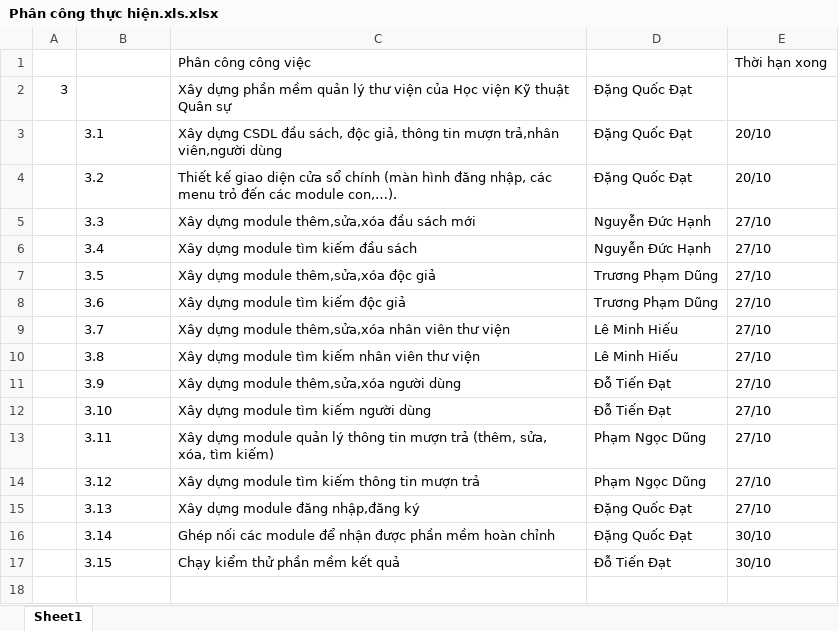
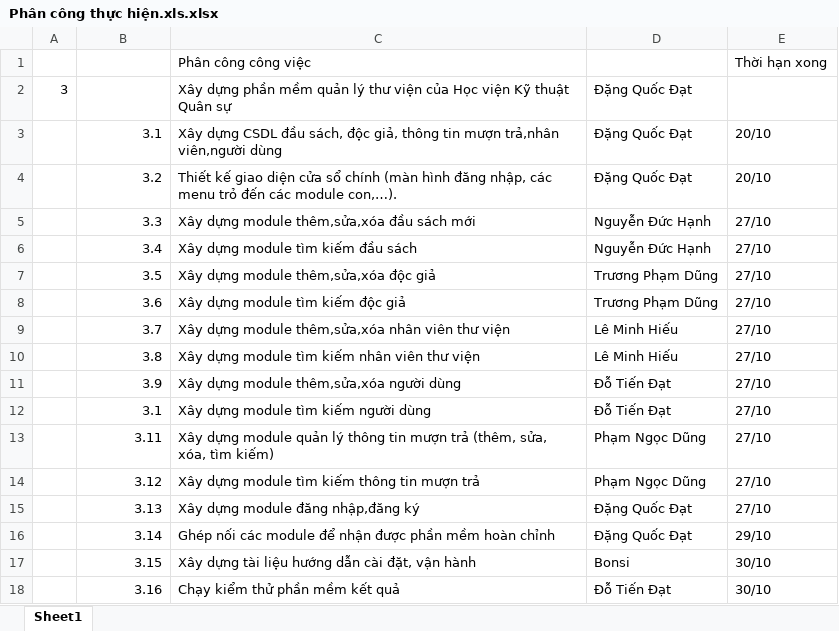
Before and after one commit to Thuctapnhom2017/QuanLyThuVien, an Excel workbook: Phân công thực hiện.xls.xlsx, sheet Sheet1, drawn as a sheet; values as stored, in another font and other column widths than the file's, no borders; addresses are those after the commit; the diff names each change by its address in the sheet, - before the commit and + after, or states it on an @@ line.

Commit message:
Cập nhật phân công

```diff
--- a/Phân công thực hiện.xls.xlsx (sheet Sheet1)
+++ b/Phân công thực hiện.xls.xlsx (sheet Sheet1)
-B3:B11 alignment: left
+B3:B11 alignment: right
-B12: 3.10
+B12: 3.1
-B13:B16 alignment: left
+B13:B16 alignment: right
-E16: 30/10
+E16: 29/10
+row 17:  | 3.15 | Xây dựng tài liệu hướng dẫn cài đặt, vận hành | Bonsi | 30/10
-B18: 3.15
+B18: 3.16
```
